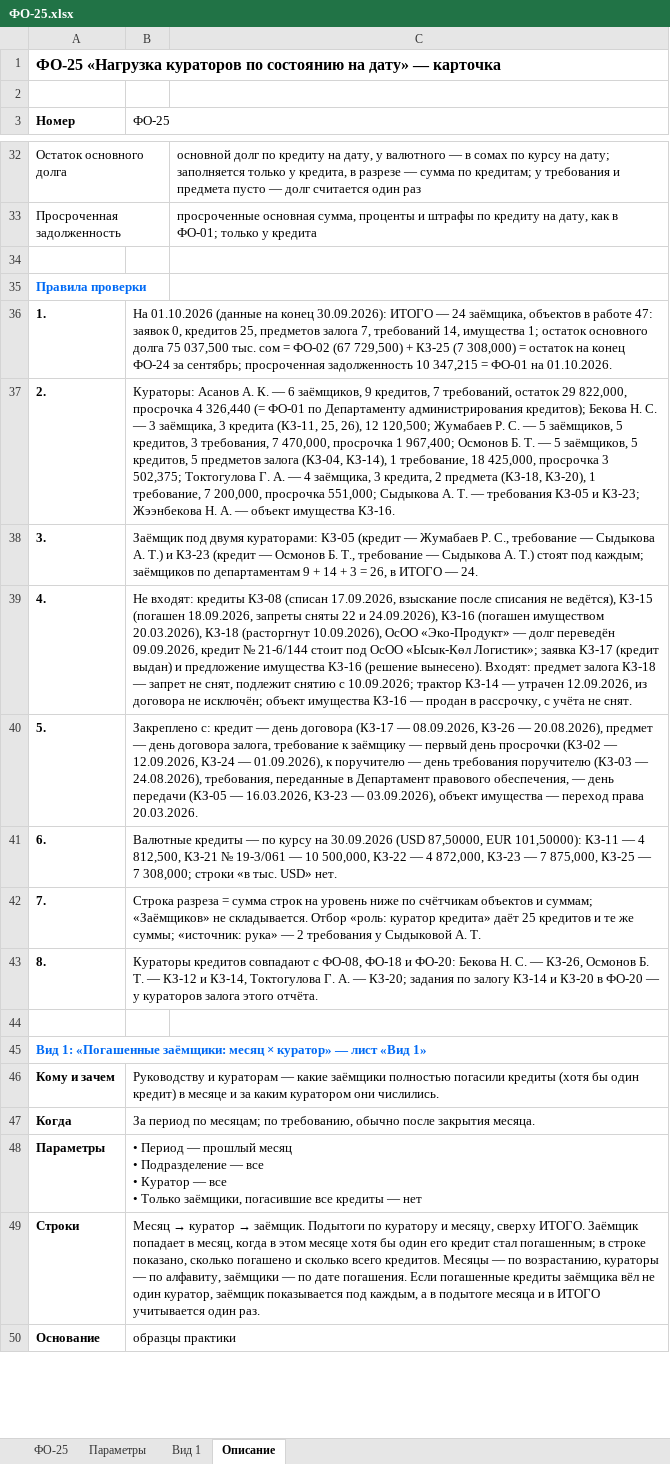
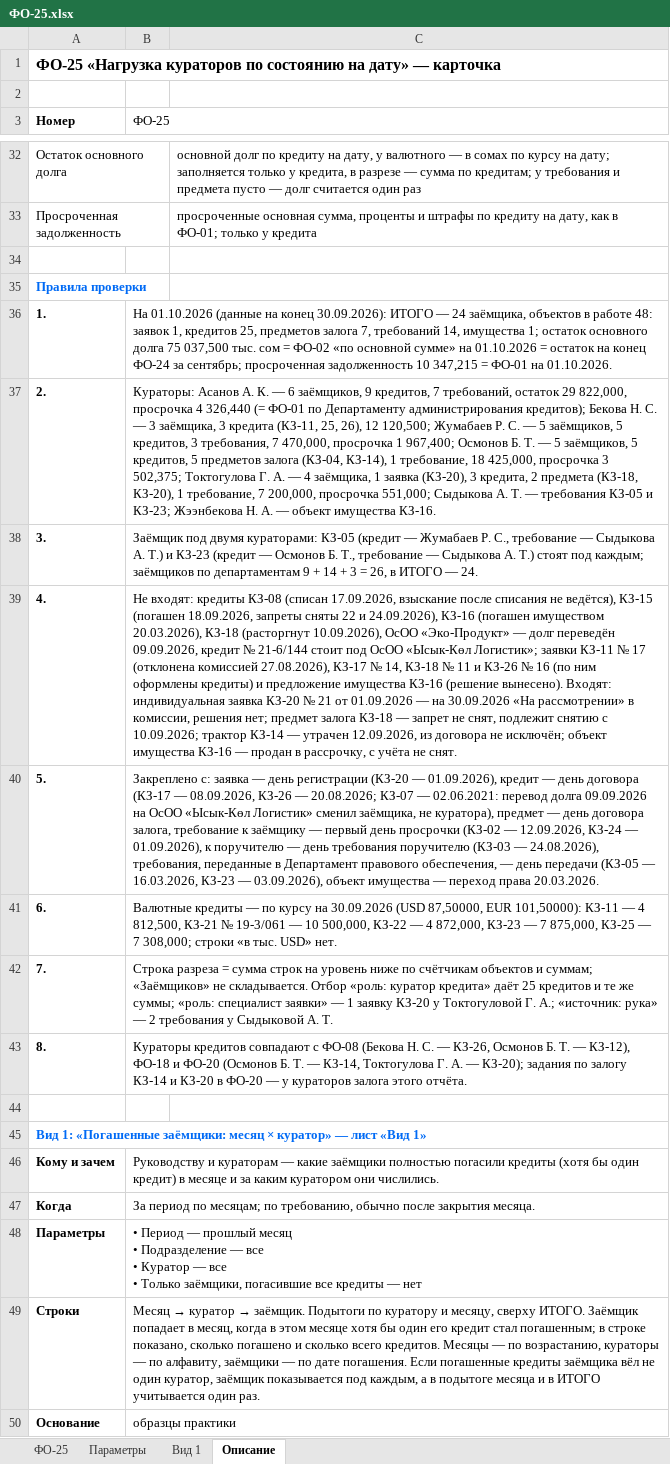
Before and after one commit to omurgazievnursultan8-hue/asubk-test, an Excel workbook: docs/perechen-otchetov/obrazcy/ФО-25.xlsx, sheet Описание, drawn as a sheet; only a part is shown, gaps mark what is left out; values as stored, in another font and other column widths than the file's, no borders; the diff names each change by its address in the sheet, - before the commit and + after, or states it on an @@ line.

```diff
--- a/docs/perechen-otchetov/obrazcy/ФО-25.xlsx (sheet Описание)
+++ b/docs/perechen-otchetov/obrazcy/ФО-25.xlsx (sheet Описание)
-B36 (ФО-25): …в работе 47: заявок 0, кредитов 25, предметов залога 7, требований 14, имущества 1; остаток основного долга 75 037,500 тыс. сом = ФО-02 (67 729,500) + КЗ-25 (7 308,000) = остаток…
+B36 (ФО-25): …в работе 48: заявок 1, кредитов 25, предметов залога 7, требований 14, имущества 1; остаток основного долга 75 037,500 тыс. сом = ФО-02 «по основной сумме» на 01.10.2026 = остаток…
-B37 (ФО-25): …4 заёмщика, 3 кредита,…
+B37 (ФО-25): …4 заёмщика, 1 заявка (КЗ-20), 3 кредита,…
-B39 (ФО-25): …«Ысык-Көл Логистик»; заявка КЗ-17 (кредит выдан) и предложение имущества КЗ-16 (решение вынесено). Входят: предмет залога…
+B39 (ФО-25): …«Ысык-Көл Логистик»; заявки КЗ-11 № 17 (отклонена комиссией 27.08.2026), КЗ-17 № 14, КЗ-18 № 11 и КЗ-26 № 16 (по ним оформлены кредиты) и предложение имущества КЗ-16 (решение вынесено). Входят: индивидуальная заявка КЗ-20 № 21 от 01.09.2026 — на 30.09.2026 «На рассмотрении» в комиссии, решения нет; предмет залога…
-B40 (ФО-25): Закреплено с: кредит — день договора (КЗ-17 — 08.09.2026, КЗ-26 — 20.08.2026), предмет —…
+B40 (ФО-25): Закреплено с: заявка — день регистрации (КЗ-20 — 01.09.2026), кредит — день договора (КЗ-17 — 08.09.2026, КЗ-26 — 20.08.2026; КЗ-07 — 02.06.2021: перевод долга 09.09.2026 на ОсОО «Ысык-Көл Логистик» сменил заёмщика, не куратора), предмет —…
-B42 (ФО-25): …же суммы; «источник: рука»…
+B42 (ФО-25): …же суммы; «роль: специалист заявки» — 1 заявку КЗ-20 у Токтогуловой Г. А.; «источник: рука»…
-B43 (ФО-25): …совпадают с ФО-08, ФО-18 и ФО-20: Бекова Н. С. — КЗ-26, Осмонов Б. Т. — КЗ-12 и КЗ-14, Токтогулова Г. А. — КЗ-20; задания по…
+B43 (ФО-25): …совпадают с ФО-08 (Бекова Н. С. — КЗ-26, Осмонов Б. Т. — КЗ-12), ФО-18 и ФО-20 (Осмонов Б. Т. — КЗ-14, Токтогулова Г. А. — КЗ-20); задания по…
```
Also changed, not shown: sheet ФО-25, docs/perechen-otchetov/Перечень-отчётов.xlsx, docs/perechen-otchetov/Перечень.xlsx, 1 other file.
